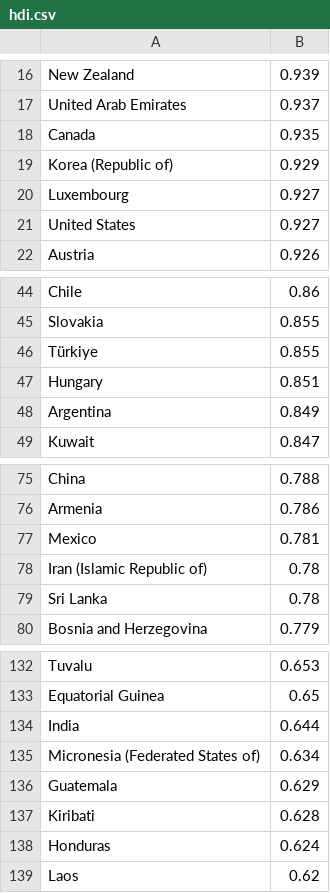
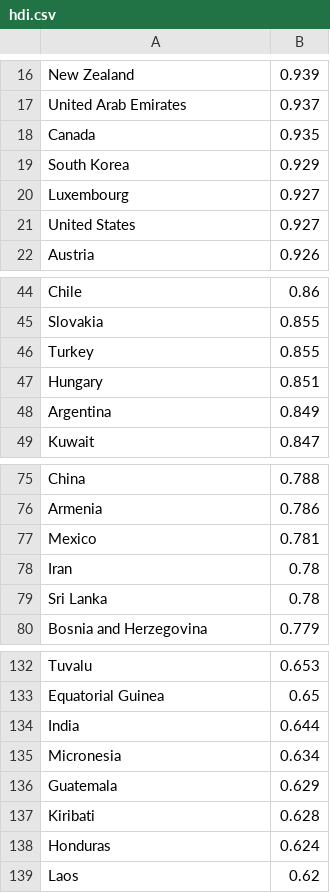
Before and after one commit to helgarfri/map-in-color, a CSV file: src/example_csv/hdi.csv, drawn as a sheet; only a part is shown, gaps mark what is left out.

```diff
--- a/src/example_csv/hdi.csv
+++ b/src/example_csv/hdi.csv
@@ -18,3 +18,3 @@ United Arab Emirates,	0.937
 Canada,	0.935
-Korea (Republic of),	0.929
+South Korea,	0.929
 Luxembourg,	0.927
@@ -45,3 +45,3 @@ Chile,	0.86
 Slovakia,	0.855
-Türkiye,	0.855
+Turkey,	0.855
 Hungary,	0.851
@@ -77,3 +77,3 @@ Armenia,	0.786
 Mexico,	0.781
-Iran (Islamic Republic of),	0.78
+Iran,	0.78
 Sri Lanka,	0.78
@@ -134,3 +134,3 @@ Equatorial Guinea,	0.65
 India,	0.644
-Micronesia (Federated States of),	0.634
+Micronesia,	0.634
 Guatemala,	0.629
```
Also changed, not shown: 44 other files.
